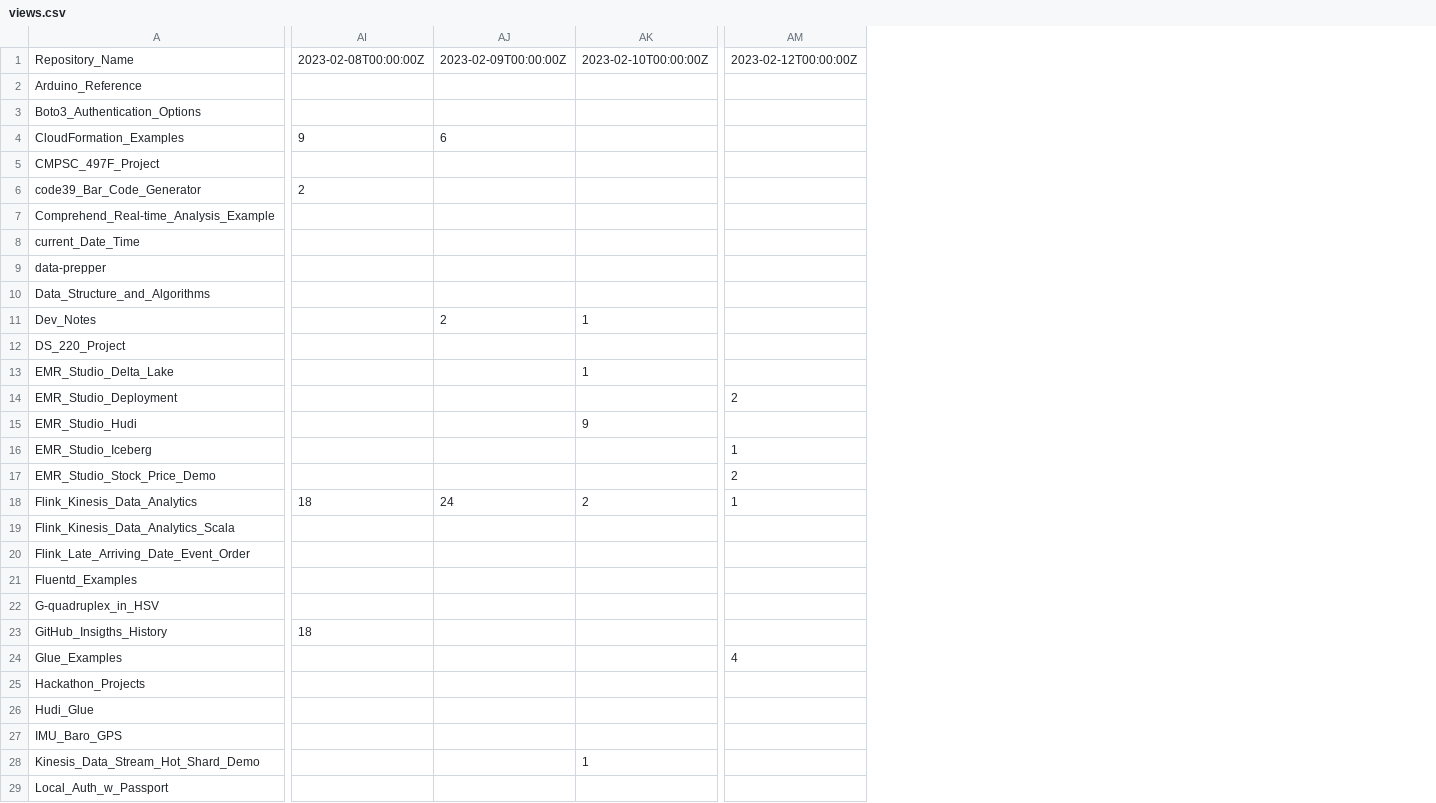
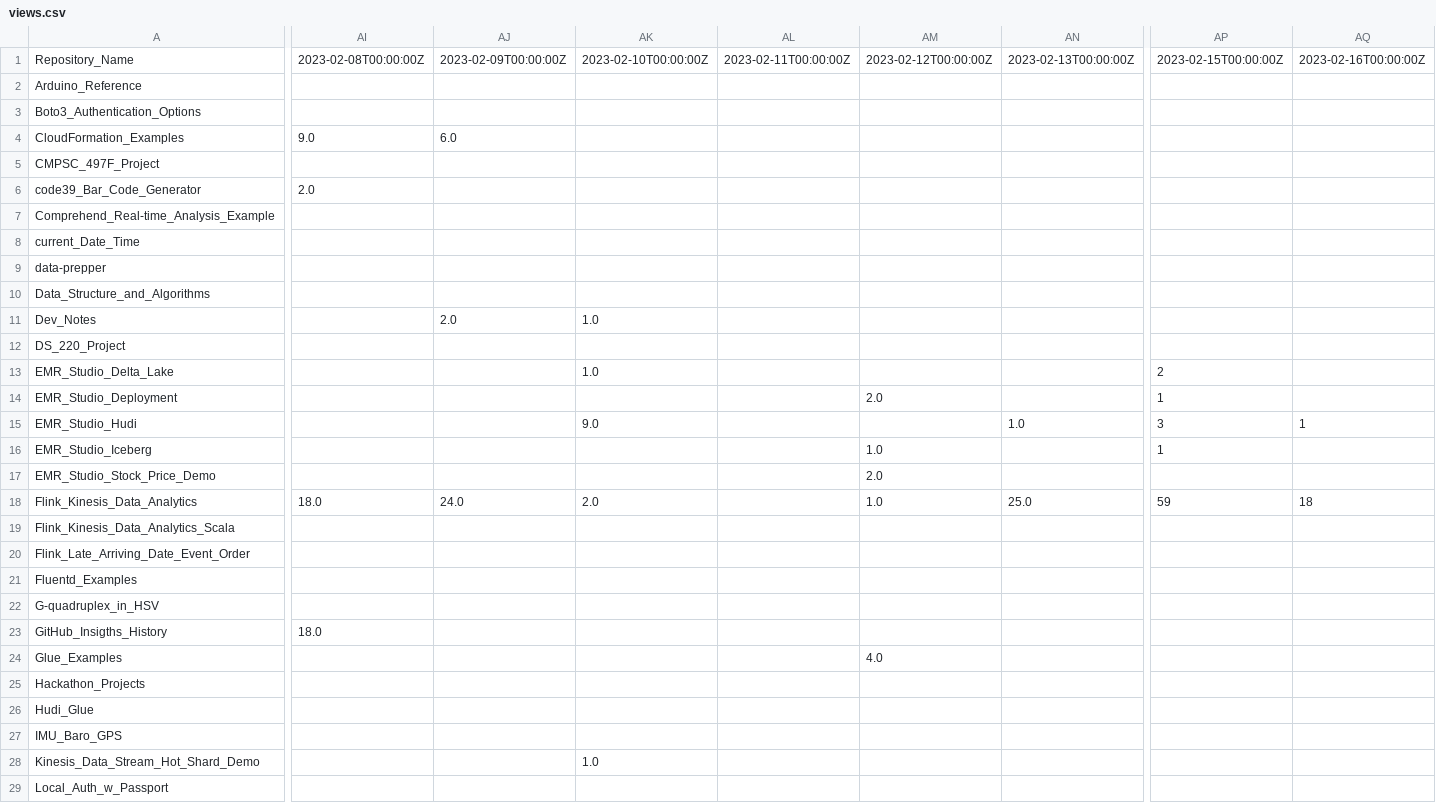
Before and after one commit to ev2900/GitHub_Insigths_History, a CSV file: Metric_Collection/Metric_Data/views.csv, drawn as a sheet; only a part is shown, gaps mark what is left out; removed rows and columns are numbered as before the commit, all else as after; the diff covers the shown part only; the diff names each change by its address in the sheet, - before the commit and + after, or states it on an @@ line.

```diff
--- a/Metric_Collection/Metric_Data/views.csv
+++ b/Metric_Collection/Metric_Data/views.csv
-column AI, rows 1-23: 2023-02-08T00:00:00Z |  |  | 9 |  | 2 |  |  |  |  |  |  |  |  |  |  |  | 18 |  |  |  |  | 18
-column AJ, rows 1-18: 2023-02-09T00:00:00Z |  |  | 6 |  |  |  |  |  |  | 2 |  |  |  |  |  |  | 24
+column AI, rows 1-23: 2023-02-08T00:00:00Z |  |  | 9.0 |  | 2.0 |  |  |  |  |  |  |  |  |  |  |  | 18.0 |  |  |  |  | 18.0
+column AJ, rows 1-18: 2023-02-09T00:00:00Z |  |  | 6.0 |  |  |  |  |  |  | 2.0 |  |  |  |  |  |  | 24.0
+column AK, rows 1-28: 2023-02-10T00:00:00Z |  |  |  |  |  |  |  |  |  | 1.0 |  | 1.0 |  | 9.0 |  |  | 2.0 |  |  |  |  |  |  |  |  |  | 1.0
+column AL, row 1: 2023-02-11T00:00:00Z
+column AM, rows 1-24: 2023-02-12T00:00:00Z |  |  |  |  |  |  |  |  |  |  |  |  | 2.0 |  | 1.0 | 2.0 | 1.0 |  |  |  |  |  | 4.0
+column AN, rows 1-18: 2023-02-13T00:00:00Z |  |  |  |  |  |  |  |  |  |  |  |  |  | 1.0 |  |  | 25.0
-AP1: 2023-02-10T00:00:00Z
+AP1: 2023-02-15T00:00:00Z
-AQ1: 2023-02-12T00:00:00Z
+AQ1: 2023-02-16T00:00:00Z
-AP11: 1
+AP11: (empty)
-AP13: 1
+AP13: 2
-AP14: (empty)
+AP14: 1
-AQ14: 2
+AQ14: (empty)
-AP15: 9
+AP15: 3
-AQ15: (empty)
+AQ15: 1
-AP16: (empty)
+AP16: 1
-AQ16: 1
+AQ16: (empty)
-AQ17: 2
+AQ17: (empty)
-AP18: 2
+AP18: 59
-AQ18: 1
+AQ18: 18
-AQ24: 4
+AQ24: (empty)
-AP28: 1
+AP28: (empty)
```
Also changed, not shown: 2 added columns, 2 removed columns and 26 edited cells elsewhere in this file, Metric_Collection/Metric_Data/unique_visits.csv.
